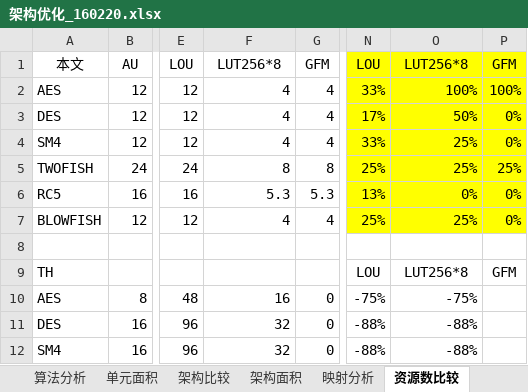
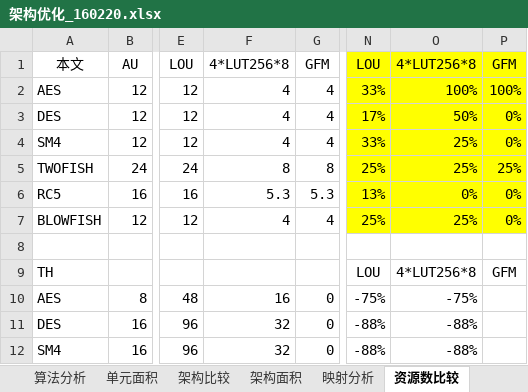
Before and after one commit to zdyzhan/bishe, an Excel workbook: 对比/架构优化_160220.xlsx, sheet 资源数比较, drawn as a sheet; only a part is shown, gaps mark what is left out; values as stored, in another font and other column widths than the file's, no borders; the diff names each change by its address in the sheet, - before the commit and + after, or states it on an @@ line.

```diff
--- a/对比/架构优化_160220.xlsx (sheet 资源数比较)
+++ b/对比/架构优化_160220.xlsx (sheet 资源数比较)
-F1: LUT256*8
+F1: 4*LUT256*8
-O1: LUT256*8
+O1: 4*LUT256*8
-O9: LUT256*8
+O9: 4*LUT256*8
```
Also changed, not shown: sheet 面积比较, sheet 算法分析, sheet 单元面积, sheet 架构比较, sheet 架构面积, 对比/性能对比.xlsx, 10 other files.
